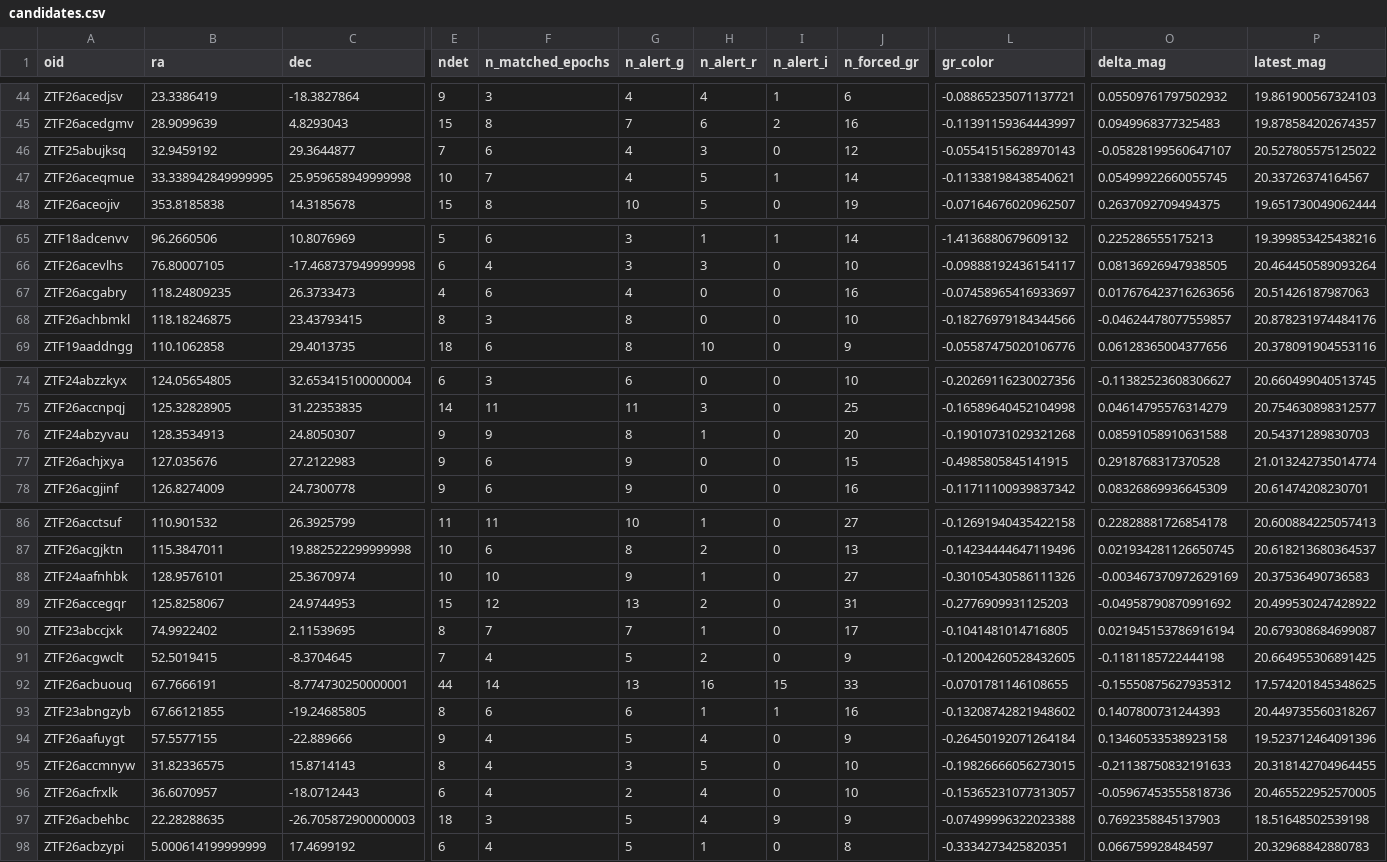
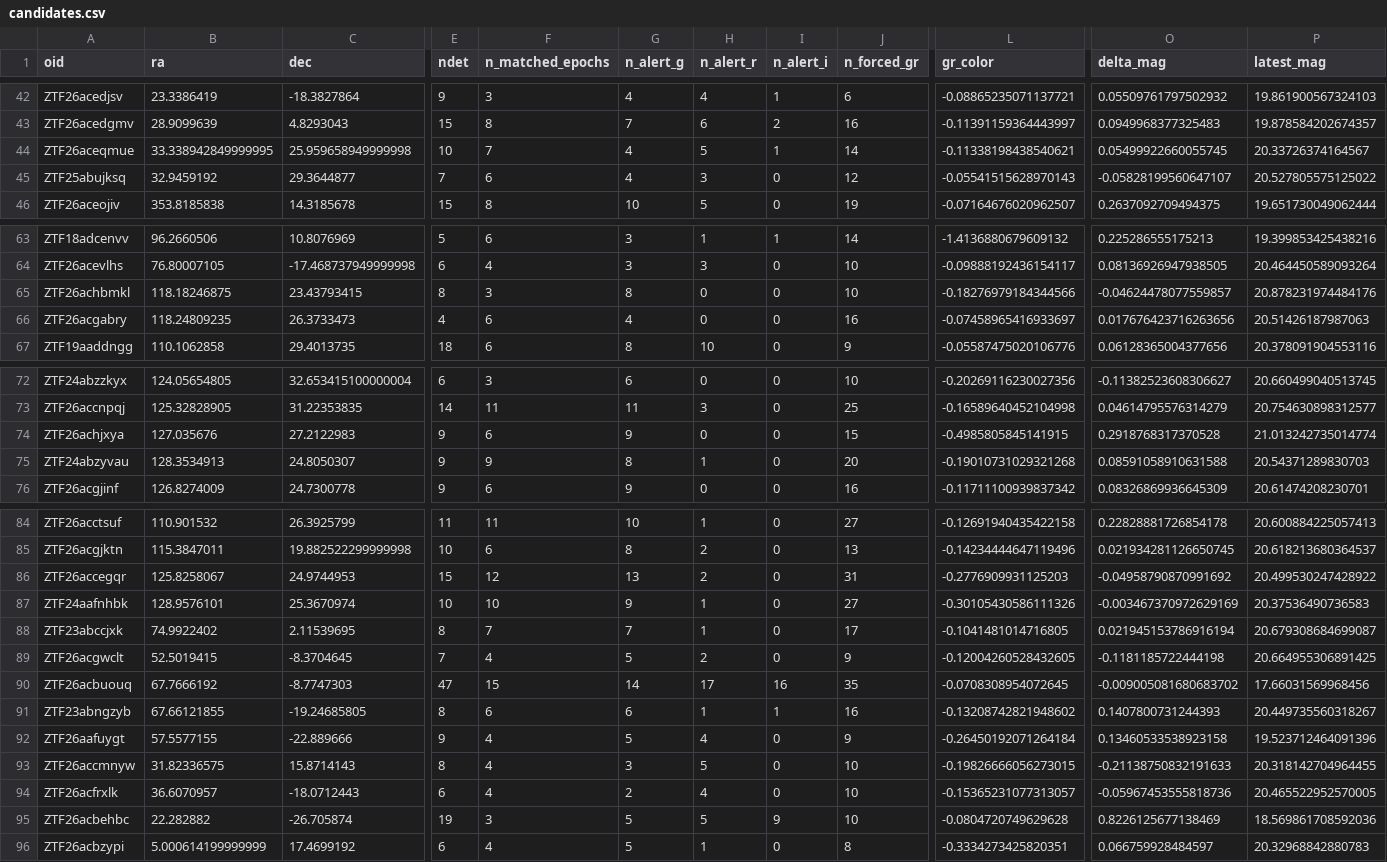
Before and after one commit to drmegannewsome/mints-ztf-filter-2, a CSV file: docs/candidates.csv, drawn as a sheet; only a part is shown, gaps mark what is left out; addresses are those after the commit; the diff covers the shown part only; the diff names each change by its address in the sheet, - before the commit and + after, or states it on an @@ line.

```diff
--- a/docs/candidates.csv
+++ b/docs/candidates.csv
@@ row 47 moved to row 44: ZTF26aceqmue @@
@@ row 68 moved to row 65: ZTF26achbmkl @@
@@ row 77 moved to row 74: ZTF26achjxya @@
@@ row 89 moved to row 86: ZTF26accegqr @@
-B90 (ra): 67.7666191
+B90 (ra): 67.7666192
-C90 (dec): -8.774730250000001
+C90 (dec): -8.7747303
-E90 (ndet): 44
+E90 (ndet): 47
-F90 (n_matched_epochs): 14
+F90 (n_matched_epochs): 15
-G90 (n_alert_g): 13
+G90 (n_alert_g): 14
-H90 (n_alert_r): 16
+H90 (n_alert_r): 17
-I90 (n_alert_i): 15
+I90 (n_alert_i): 16
-J90 (n_forced_gr): 33
+J90 (n_forced_gr): 35
-L90 (gr_color): -0.0701781146108655
+L90 (gr_color): -0.0708308954072645
-O90 (delta_mag): -0.15550875627935312
+O90 (delta_mag): -0.009005081680683702
-P90 (latest_mag): 17.574201845348625
+P90 (latest_mag): 17.66031569968456
-B95 (ra): 22.28288635
+B95 (ra): 22.282882
-C95 (dec): -26.705872900000003
+C95 (dec): -26.705874
-E95 (ndet): 18
+E95 (ndet): 19
-H95 (n_alert_r): 4
+H95 (n_alert_r): 5
-J95 (n_forced_gr): 9
+J95 (n_forced_gr): 10
-L95 (gr_color): -0.07499996322023388
+L95 (gr_color): -0.0804720749629628
-O95 (delta_mag): 0.7692358845137903
+O95 (delta_mag): 0.8226125677138469
-P95 (latest_mag): 18.51648502539198
+P95 (latest_mag): 18.569861708592036
```
Also changed, not shown: 1 added row, 4 removed rows, 1 moved row and 8 edited cells elsewhere in this file, 1 other file.
